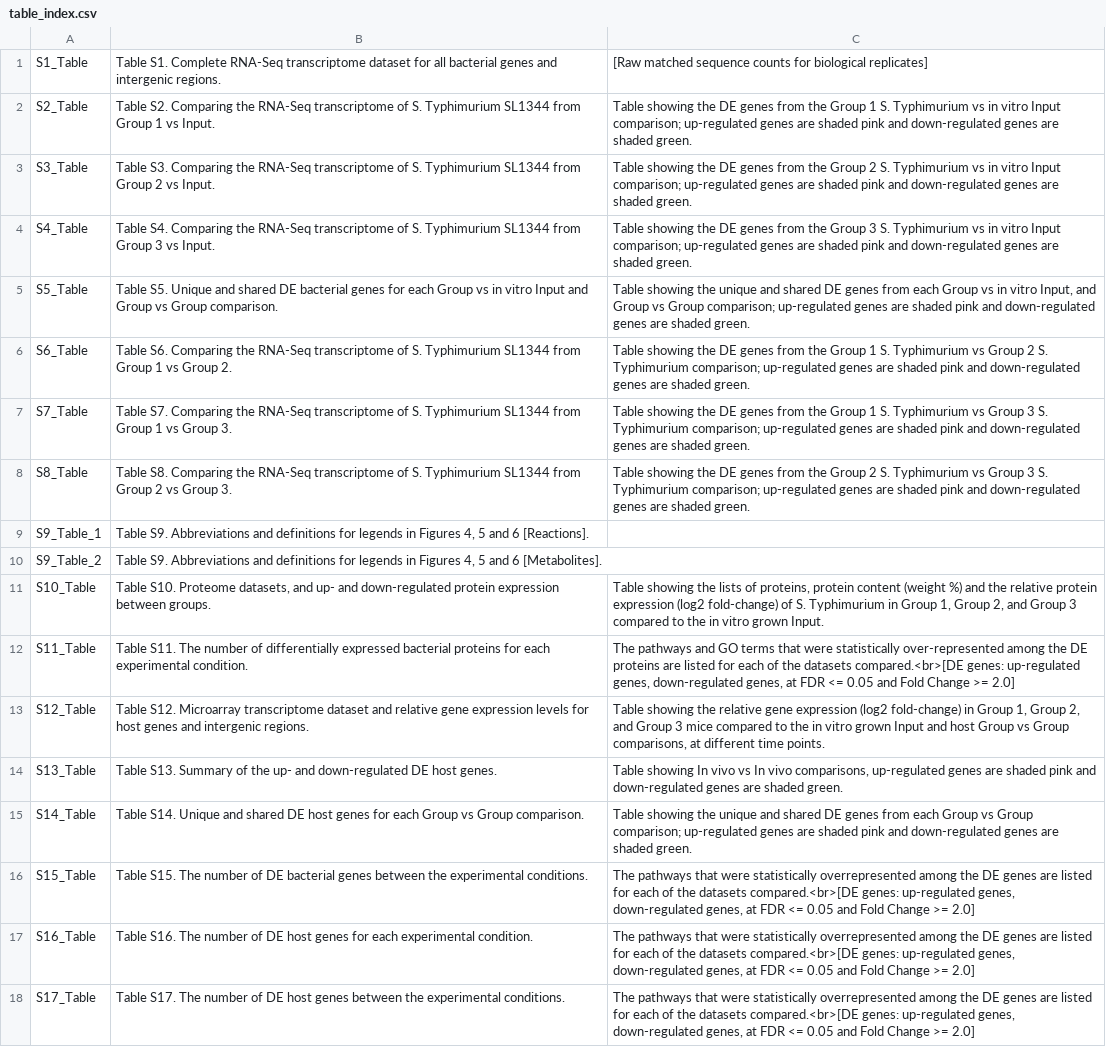
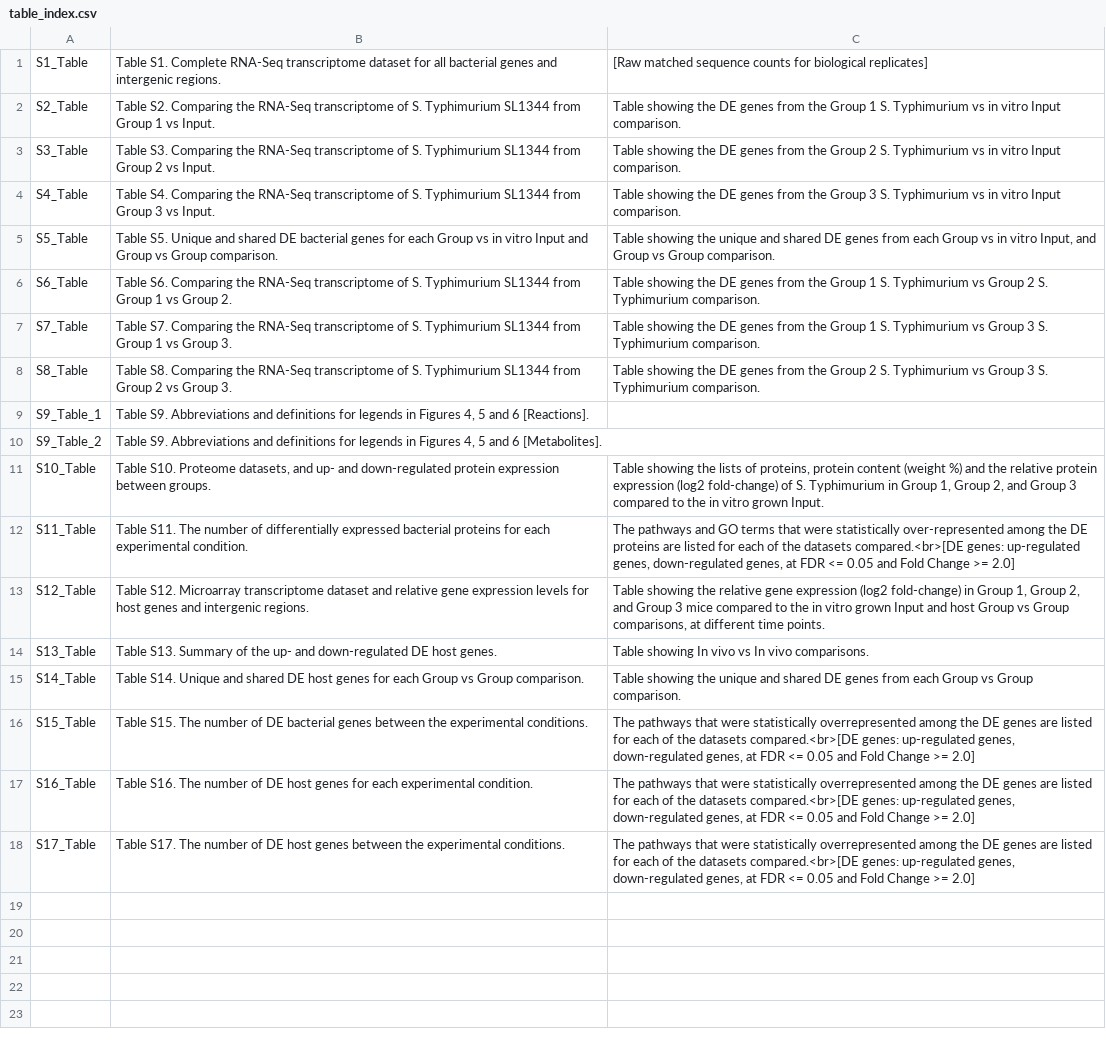
Before and after one commit to OJOshota/transcriptome_proteomics_paper, a CSV file: data/csv/table_index.csv, drawn as a sheet.

Commit message:
minor caption corrections

```diff
--- a/data/csv/table_index.csv
+++ b/data/csv/table_index.csv
@@ -1,9 +1,9 @@
 S1_Table,Table S1. Complete RNA-Seq transcriptome dataset for all bacterial genes and intergenic regions.,[Raw matched sequence counts for biological replicates]
-S2_Table,Table S2. Comparing the RNA-Seq transcriptome of S. Typhimurium SL1344 from Group 1 vs Input.,Table showing the DE genes from the Group 1 S. Typhimurium vs in vitro Input comparison; up-regulated genes are shaded pink and down-regulated genes are shaded green.
-S3_Table,Table S3. Comparing the RNA-Seq transcriptome of S. Typhimurium SL1344 from Group 2 vs Input.,Table showing the DE genes from the Group 2 S. Typhimurium vs in vitro Input comparison; up-regulated genes are shaded pink and down-regulated genes are shaded green.
-S4_Table,Table S4. Comparing the RNA-Seq transcriptome of S. Typhimurium SL1344 from Group 3 vs Input.,Table showing the DE genes from the Group 3 S. Typhimurium vs in vitro Input comparison; up-regulated genes are shaded pink and down-regulated genes are shaded green.
-S5_Table,Table S5. Unique and shared DE bacterial genes for each Group vs in vitro Input and Group vs Group comparison.,"Table showing the unique and shared DE genes from each Group vs in vitro Input, and Group vs Group comparison; up-regulated genes are shaded pink and down-regulated genes are shaded green."
-S6_Table,Table S6. Comparing the RNA-Seq transcriptome of S. Typhimurium SL1344 from Group 1 vs Group 2.,Table showing the DE genes from the Group 1 S. Typhimurium vs Group 2 S. Typhimurium comparison; up-regulated genes are shaded pink and down-regulated genes are shaded green.
-S7_Table,Table S7. Comparing the RNA-Seq transcriptome of S. Typhimurium SL1344 from Group 1 vs Group 3.,Table showing the DE genes from the Group 1 S. Typhimurium vs Group 3 S. Typhimurium comparison; up-regulated genes are shaded pink and down-regulated genes are shaded green.
-S8_Table,Table S8. Comparing the RNA-Seq transcriptome of S. Typhimurium SL1344 from Group 2 vs Group 3.,Table showing the DE genes from the Group 2 S. Typhimurium vs Group 3 S. Typhimurium comparison; up-regulated genes are shaded pink and down-regulated genes are shaded green.
+S2_Table,Table S2. Comparing the RNA-Seq transcriptome of S. Typhimurium SL1344 from Group 1 vs Input.,Table showing the DE genes from the Group 1 S. Typhimurium vs in vitro Input comparison.
+S3_Table,Table S3. Comparing the RNA-Seq transcriptome of S. Typhimurium SL1344 from Group 2 vs Input.,Table showing the DE genes from the Group 2 S. Typhimurium vs in vitro Input comparison.
+S4_Table,Table S4. Comparing the RNA-Seq transcriptome of S. Typhimurium SL1344 from Group 3 vs Input.,Table showing the DE genes from the Group 3 S. Typhimurium vs in vitro Input comparison.
+S5_Table,Table S5. Unique and shared DE bacterial genes for each Group vs in vitro Input and Group vs Group comparison.,"Table showing the unique and shared DE genes from each Group vs in vitro Input, and Group vs Group comparison."
+S6_Table,Table S6. Comparing the RNA-Seq transcriptome of S. Typhimurium SL1344 from Group 1 vs Group 2.,Table showing the DE genes from the Group 1 S. Typhimurium vs Group 2 S. Typhimurium comparison.
+S7_Table,Table S7. Comparing the RNA-Seq transcriptome of S. Typhimurium SL1344 from Group 1 vs Group 3.,Table showing the DE genes from the Group 1 S. Typhimurium vs Group 3 S. Typhimurium comparison.
+S8_Table,Table S8. Comparing the RNA-Seq transcriptome of S. Typhimurium SL1344 from Group 2 vs Group 3.,Table showing the DE genes from the Group 2 S. Typhimurium vs Group 3 S. Typhimurium comparison.
 S9_Table_1,"Table S9. Abbreviations and definitions for legends in Figures 4, 5 and 6 [Reactions].",""
@@ -13,4 +13,4 @@ S11_Table,Table S11. The number of differentially expressed bacterial proteins f
 S12_Table,Table S12. Microarray transcriptome dataset and relative gene expression levels for host genes and intergenic regions.,"Table showing the relative gene expression (log2 fold-change) in Group 1, Group 2, and Group 3 mice compared to the in vitro grown Input and host Group vs Group comparisons, at different time points."
-S13_Table,Table S13. Summary of the up- and down-regulated DE host genes.,"Table showing In vivo vs In vivo comparisons, up-regulated genes are shaded pink and down-regulated genes are shaded green."
-S14_Table,Table S14. Unique and shared DE host genes for each Group vs Group comparison.,Table showing the unique and shared DE genes from each Group vs Group comparison; up-regulated genes are shaded pink and down-regulated genes are shaded green.
+S13_Table,Table S13. Summary of the up- and down-regulated DE host genes.,"Table showing In vivo vs In vivo comparisons."
+S14_Table,Table S14. Unique and shared DE host genes for each Group vs Group comparison.,Table showing the unique and shared DE genes from each Group vs Group comparison.
 S15_Table,Table S15. The number of DE bacterial genes between the experimental conditions.,"The pathways that were statistically overrepresented among the DE genes are listed for each of the datasets compared.<br>[DE genes: up-regulated genes, down-regulated genes, at FDR <= 0.05 and Fold Change >= 2.0]"
```
